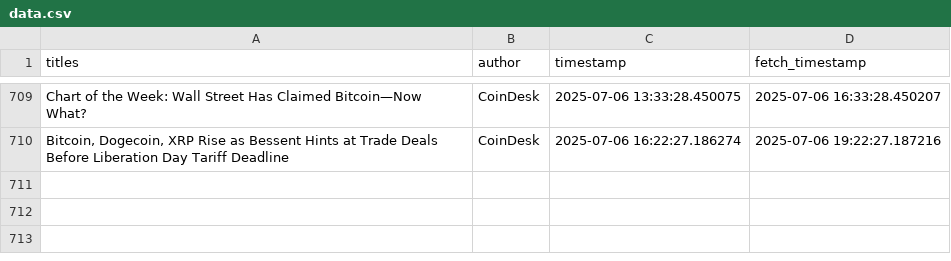
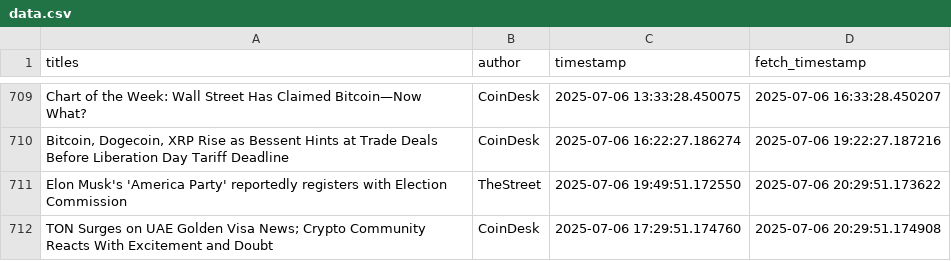
Before and after one commit to lucasmalinski/financial-sentiment-pipeline, a CSV file: data.csv, drawn as a sheet; only a part is shown, gaps mark what is left out.

Commit message:
30 min update: added news (2025-07-06T20:29:51Z)

```diff
--- a/data.csv
+++ b/data.csv
@@ -710 +710,3 @@ Chart of the Week: Wall Street Has Claimed Bitcoin—Now What?,CoinDesk,2025-07-
 "Bitcoin, Dogecoin, XRP Rise as Bessent Hints at Trade Deals Before Liberation Day Tariff Deadline",CoinDesk,2025-07-06 16:22:27.186274,2025-07-06 19:22:27.187216
+Elon Musk's 'America Party' reportedly registers with Election Commission,TheStreet,2025-07-06 19:49:51.172550,2025-07-06 20:29:51.173622
+TON Surges on UAE Golden Visa News; Crypto Community Reacts With Excitement and Doubt,CoinDesk,2025-07-06 17:29:51.174760,2025-07-06 20:29:51.174908
```
